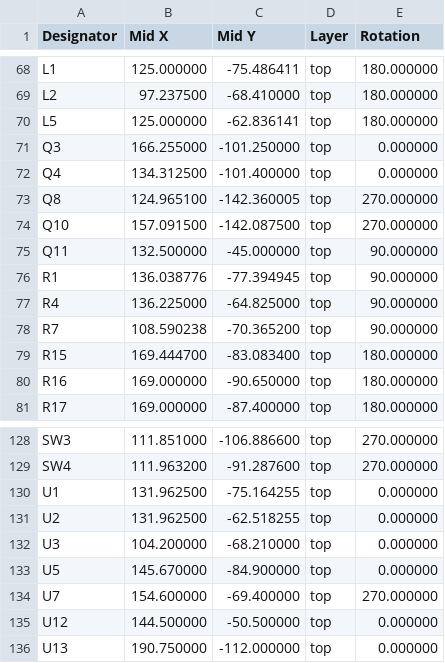
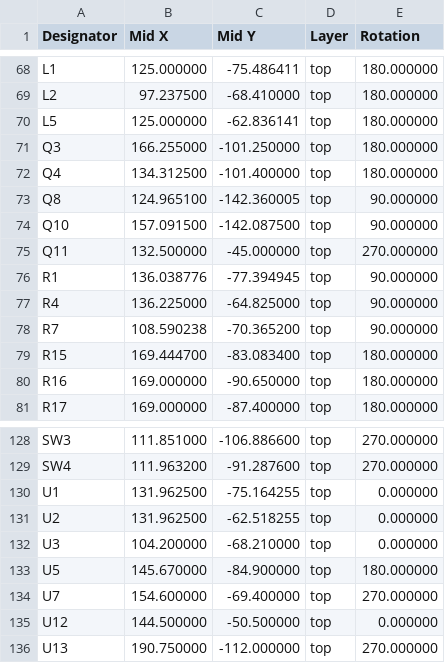
Before and after one commit to The-Hybrid-Atelier/RheoBoard, a CSV file: RheoBoard_PCB/RheoBoard_v1.05/Manufacturing/CPL/CPL_RheoBoard_v1.05_JLCPCB_SMT.csv, drawn as a sheet; only a part is shown, gaps mark what is left out.

Commit message:
Fix JLCPCB placement rotations for RheoBoard v1.05

```diff
--- a/RheoBoard_PCB/RheoBoard_v1.05/Manufacturing/CPL/CPL_RheoBoard_v1.05_JLCPCB_SMT.csv
+++ b/RheoBoard_PCB/RheoBoard_v1.05/Manufacturing/CPL/CPL_RheoBoard_v1.05_JLCPCB_SMT.csv
@@ -70,7 +70,7 @@ L2,97.237500,-68.410000,top,180.000000
 L5,125.000000,-62.836141,top,180.000000
-Q3,166.255000,-101.250000,top,0.000000
-Q4,134.312500,-101.400000,top,0.000000
-Q8,124.965100,-142.360005,top,270.000000
-Q10,157.091500,-142.087500,top,270.000000
-Q11,132.500000,-45.000000,top,90.000000
+Q3,166.255000,-101.250000,top,180.000000
+Q4,134.312500,-101.400000,top,180.000000
+Q8,124.965100,-142.360005,top,90.000000
+Q10,157.091500,-142.087500,top,90.000000
+Q11,132.500000,-45.000000,top,270.000000
 R1,136.038776,-77.394945,top,90.000000
@@ -132,5 +132,5 @@ U2,131.962500,-62.518255,top,0.000000
 U3,104.200000,-68.210000,top,0.000000
-U5,145.670000,-84.900000,top,0.000000
+U5,145.670000,-84.900000,top,180.000000
 U7,154.600000,-69.400000,top,270.000000
 U12,144.500000,-50.500000,top,0.000000
-U13,190.750000,-112.000000,top,0.000000
+U13,190.750000,-112.000000,top,270.000000
```
